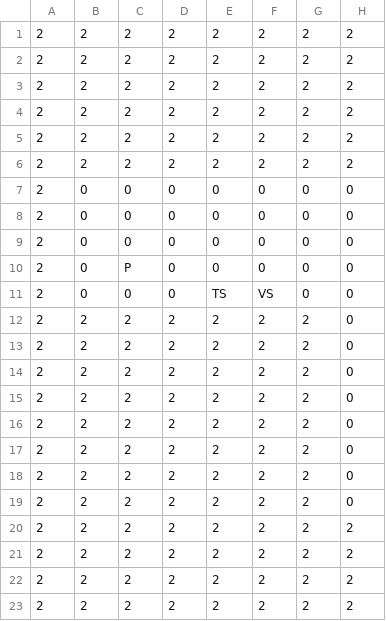
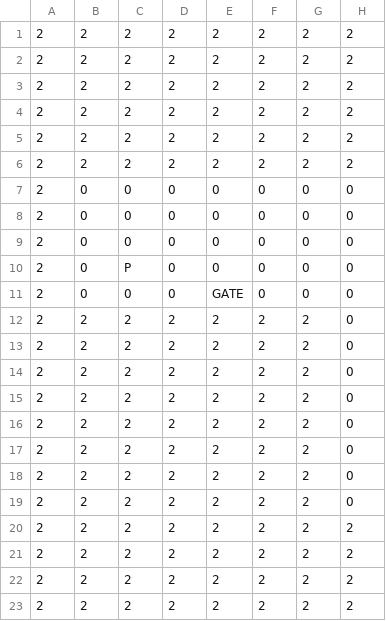
Before and after one commit to TobyMCGames/SP3-Framework, a CSV file: Physics/Maps/Map_LEVEL_3a.csv, drawn as a sheet; only a part is shown; the diff names each change by its address in the sheet, - before the commit and + after, or states it on an @@ line.

```diff
--- a/Physics/Maps/Map_LEVEL_3a.csv
+++ b/Physics/Maps/Map_LEVEL_3a.csv
-E11: TS
+E11: GATE
-F11: VS
+F11: 0
```
Also changed, not shown: Physics/Maps/Map_LEVEL_3.csv, 3 other files.
